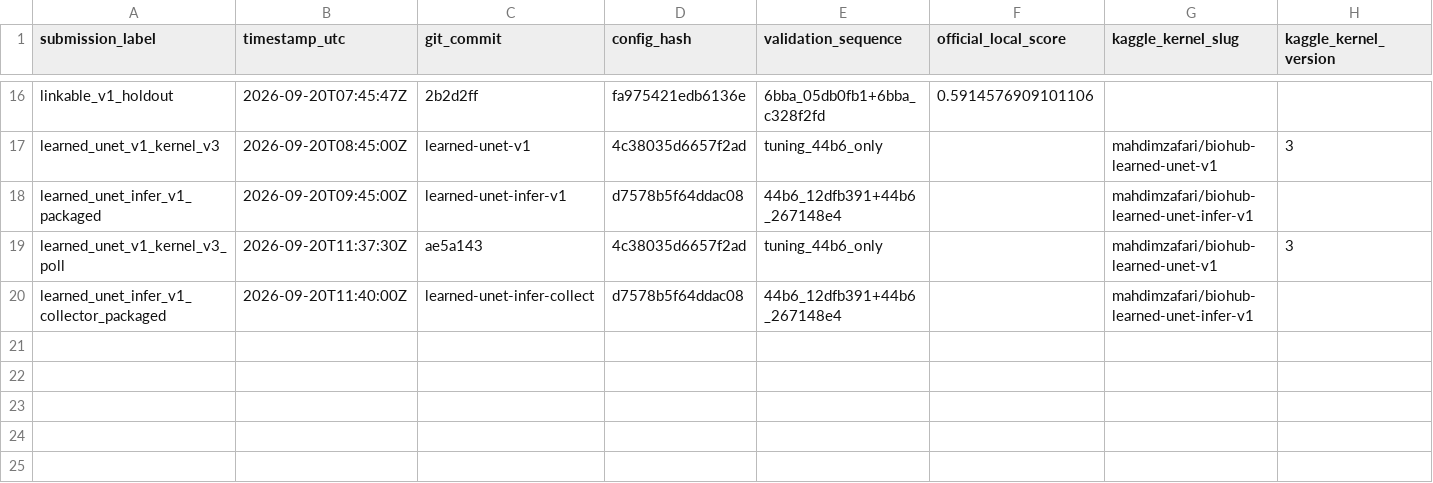
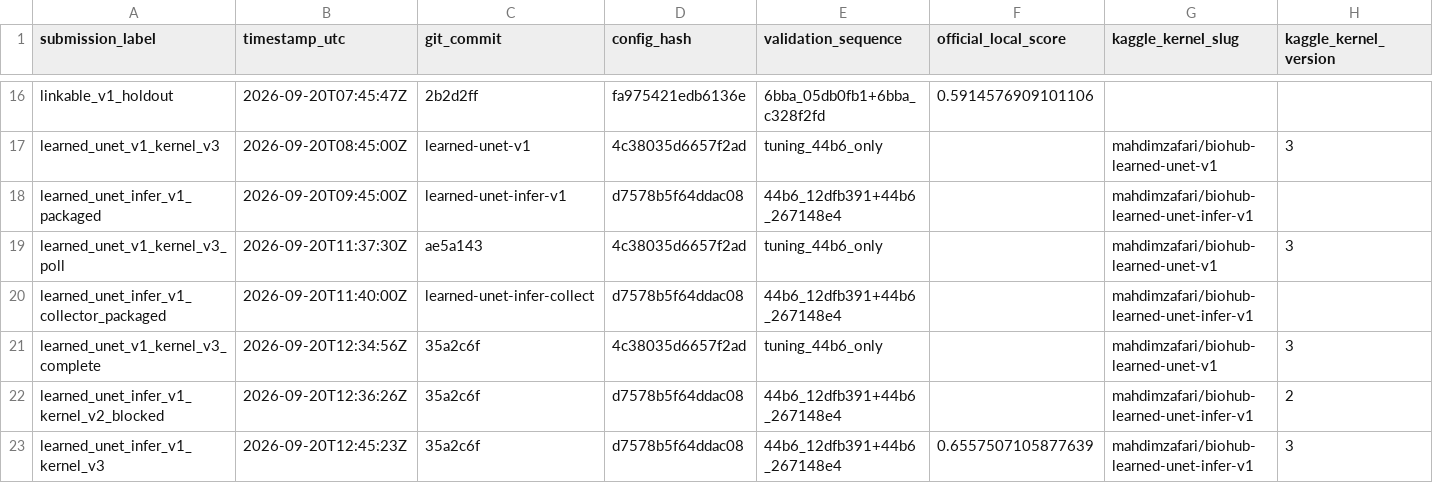
Before and after one commit to mehdizafari1995/Biohub_Cell_Tracking, a CSV file: Biohub_Cell_Tracking/reports/submission_ledger.csv, drawn as a sheet; only a part is shown, gaps mark what is left out; rows hold the shown columns only; the diff names each change by its address in the sheet, - before the commit and + after, or states it on an @@ line.

```diff
--- a/Biohub_Cell_Tracking/reports/submission_ledger.csv
+++ b/Biohub_Cell_Tracking/reports/submission_ledger.csv
+row 21: learned_unet_v1_kernel_v3_complete | 2026-09-20T12:34:56Z | 35a2c6f | 4c38035d6657f2ad | tuning_44b6_only |  | mahdimzafari/biohub-learned-unet-v1 | 3
+row 22: learned_unet_infer_v1_kernel_v2_blocked | 2026-09-20T12:36:26Z | 35a2c6f | d7578b5f64ddac08 | 44b6_12dfb391+44b6_267148e4 |  | mahdimzafari/biohub-learned-unet-infer-v1 | 2
+row 23: learned_unet_infer_v1_kernel_v3 | 2026-09-20T12:45:23Z | 35a2c6f | d7578b5f64ddac08 | 44b6_12dfb391+44b6_267148e4 | 0.6557507105877639 | mahdimzafari/biohub-learned-unet-infer-v1 | 3
```
Also changed, not shown: Biohub_Cell_Tracking/experiments/registry.csv, 23 other files.
